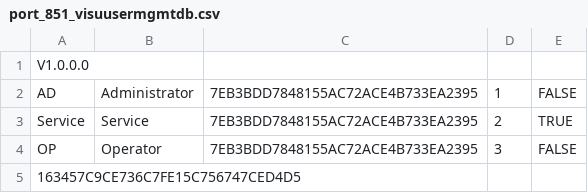
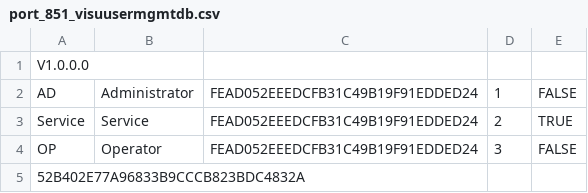
Before and after one commit to SAMUD/BeckhoffPickPlace3ax, a CSV file: CNC/_Boot/TwinCAT RT (x64)/Plc/Port_851/Visu/port_851_visuusermgmtdb.csv, drawn as a sheet; the diff names each change by its address in the sheet, - before the commit and + after, or states it on an @@ line.

```diff
--- a/CNC/_Boot/TwinCAT RT (x64)/Plc/Port_851/Visu/port_851_visuusermgmtdb.csv
+++ b/CNC/_Boot/TwinCAT RT (x64)/Plc/Port_851/Visu/port_851_visuusermgmtdb.csv
-C2:C4: 7EB3BDD7848155AC72ACE4B733EA2395
+C2:C4: FEAD052EEEDCFB31C49B19F91EDDED24
-A5: 163457C9CE736C7FE15C756747CED4D5
+A5: 52B402E77A96833B9CCCB823BDC4832A
```
Also changed, not shown: 26 other files.
